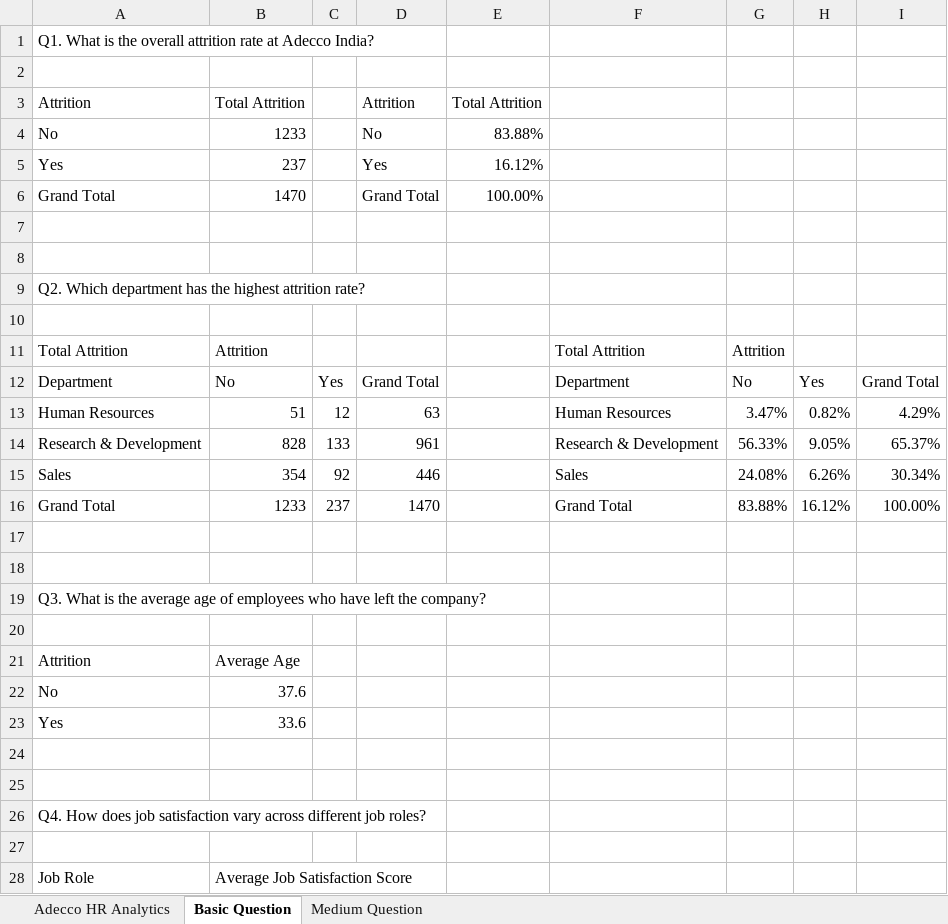
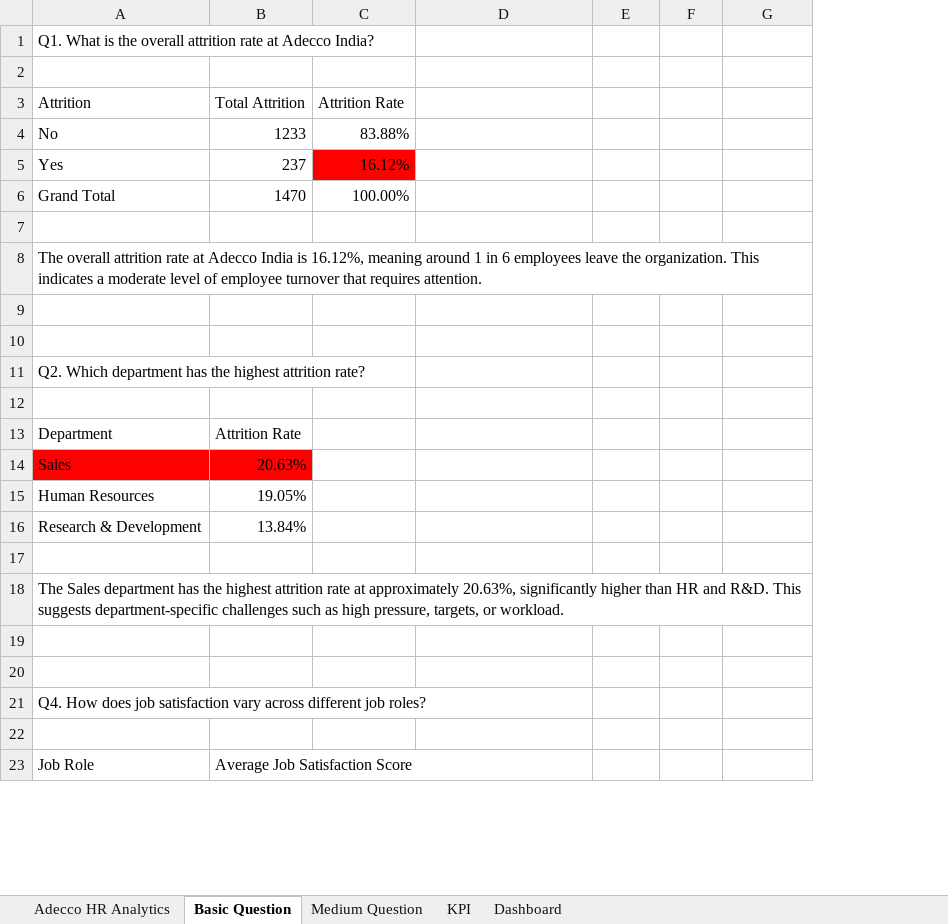
Before and after one commit to Priyam2907/Adecco-HR-Analysis, an Excel workbook: Adecco HR Analytics.xlsx, sheet Basic Question, drawn as a sheet; only a part is shown; values as stored, in another font and other column widths than the file's, no borders; charts and pictures not drawn; removed rows and columns are numbered as before the commit, all else as after; the diff covers the shown part only; the diff names each change by its address in the sheet, - before the commit and + after, or states it on an @@ line.

Commit message:
Add files via upload

```diff
--- a/Adecco HR Analytics.xlsx (sheet Basic Question)
+++ b/Adecco HR Analytics.xlsx (sheet Basic Question)
+sheet tab: KPI
+sheet tab: Dashboard
-column C, empty
-column D, rows 3-6: Attrition | No | Yes | Grand Total
-C3: Total Attrition
+C3: Attrition Rate
-C5 fill: none
+C5 fill: #FF0000
+row 8: The overall attrition rate at Adecco India is 16.12%, meaning around 1 in 6 employees leave the organization. This indicates a moderate level of employee turnover that requires attention.
+row 9: (empty)
-row 11: Total Attrition | Attrition |  |  |  | Total Attrition | Attrition
-row 12: Department | No | Yes | Grand Total |  | Department | No | Yes | Grand Total
-row 13: Human Resources | 51 | 12 | 63 |  | Human Resources | 3.47% | 0.82% | 4.29%
-row 14: Research & Development | 828 | 133 | 961 |  | Research & Development | 56.33% | 9.05% | 65.37%
-row 15: Sales | 354 | 92 | 446 |  | Sales | 24.08% | 6.26% | 30.34%
-row 16: Grand Total | 1233 | 237 | 1470 |  | Grand Total | 83.88% | 16.12% | 100.00%
+row 13: Department | Attrition Rate
+row 14: Sales | 20.63%
+row 15: Human Resources | 19.05%
+row 16: Research & Development | 13.84%
-row 18: (empty)
-A18: Q3. What is the average age of employees who have left the company?
+A18: The Sales department has the highest attrition rate at approximately 20.63%, significantly higher than HR and R&D. This suggests department-specific challenges such as high pressure, targets, or workload.
-row 20: (empty)
-row 21: Attrition | Average Age
-row 22: No | 37.6
-row 23: Yes | 33.6
```
Also changed, not shown: 4 added rows, 30 removed rows, 8 moved rows, 17 edited cells and cell formats elsewhere in this sheet, sheet Medium Question, sheet Adecco HR Analytics, charts or pictures.
